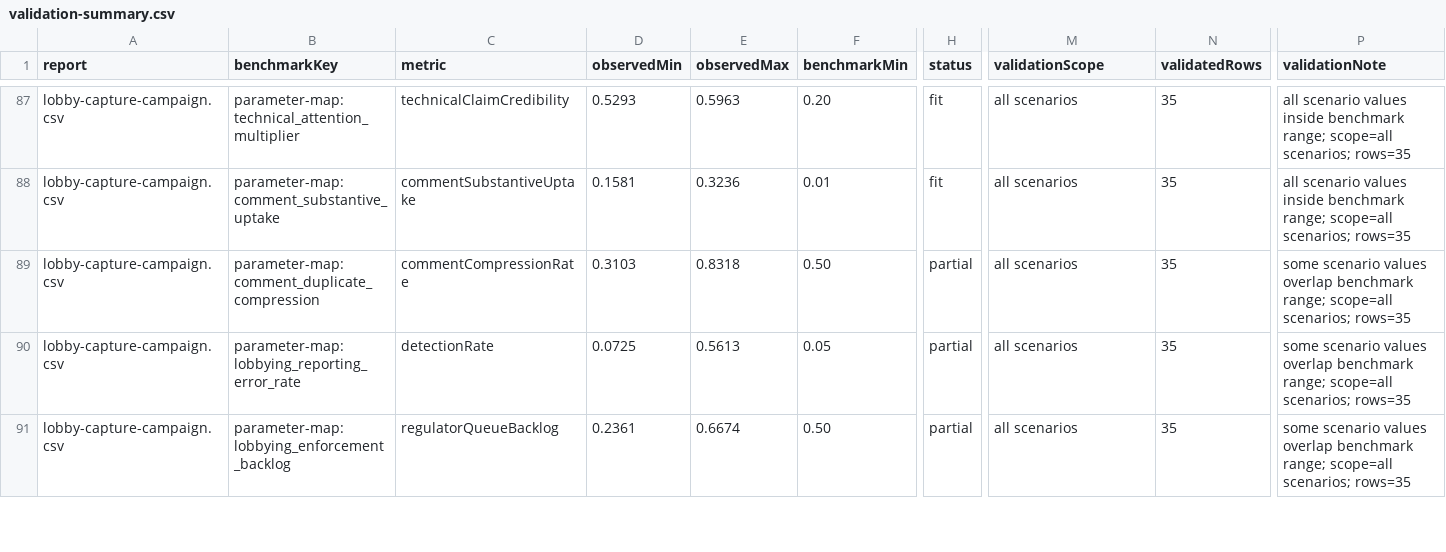
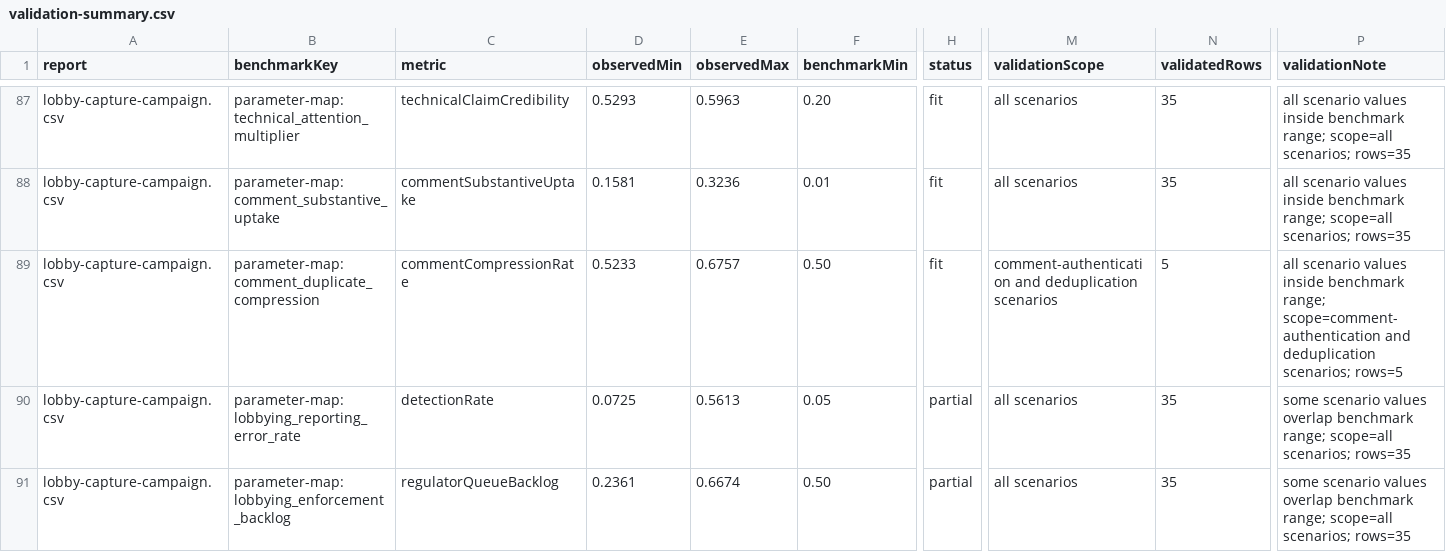
Before and after one commit to Jacoba1100254352/lobby-capture-simulator, a CSV file: reports/validation-summary.csv, drawn as a sheet; only a part is shown, gaps mark what is left out; the diff covers the shown part only; the diff names each change by its address in the sheet, - before the commit and + after, or states it on an @@ line.

```diff
--- a/reports/validation-summary.csv
+++ b/reports/validation-summary.csv
-D89 (observedMin): 0.3103
+D89 (observedMin): 0.5233
-E89 (observedMax): 0.8318
+E89 (observedMax): 0.6757
-H89 (status): partial
+H89 (status): fit
-M89 (validationScope): all scenarios
+M89 (validationScope): comment-authentication and deduplication scenarios
-N89 (validatedRows): 35
+N89 (validatedRows): 5
-P89 (validationNote): some scenario values overlap benchmark range; scope=all scenarios; rows=35
+P89 (validationNote): all scenario values inside benchmark range; scope=comment-authentication and deduplication scenarios; rows=5
```
Also changed, not shown: 24 edited cells elsewhere in this file, reports/calibration-queue.csv, 12 other files.
